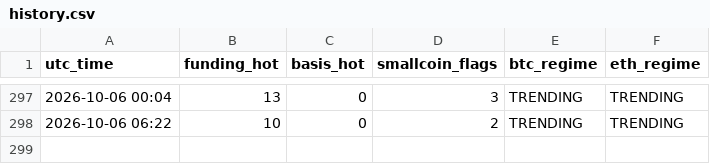
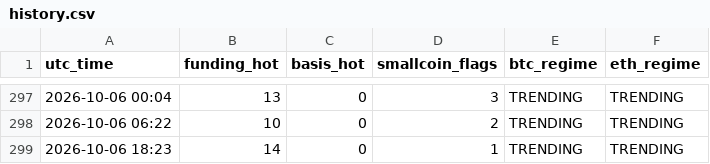
Before and after one commit to Li7wak865/pond-scanner, a CSV file: history.csv, drawn as a sheet; only a part is shown, gaps mark what is left out; the diff names each change by its address in the sheet, - before the commit and + after, or states it on an @@ line.

```diff
--- a/history.csv
+++ b/history.csv
+row 299: 2026-10-06 18:23 | 14 | 0 | 1 | TRENDING | TRENDING
```
Also changed, not shown: funding_state.csv, 1 other file.
